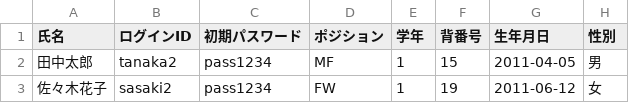
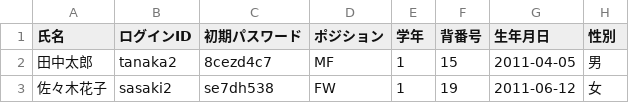
Before and after one commit to tabatatsu109-netizen/FISICA, a CSV file: public/players-sample.csv, drawn as a sheet.

```diff
--- a/public/players-sample.csv
+++ b/public/players-sample.csv
@@ -1,3 +1,3 @@
 氏名,ログインID,初期パスワード,ポジション,学年,背番号,生年月日,性別
-田中太郎,tanaka2,pass1234,MF,1,15,2011-04-05,男
-佐々木花子,sasaki2,pass1234,FW,1,19,2011-06-12,女
+田中太郎,tanaka2,8cezd4c7,MF,1,15,2011-04-05,男
+佐々木花子,sasaki2,se7dh538,FW,1,19,2011-06-12,女
```
Also changed, not shown: 4 other files.
